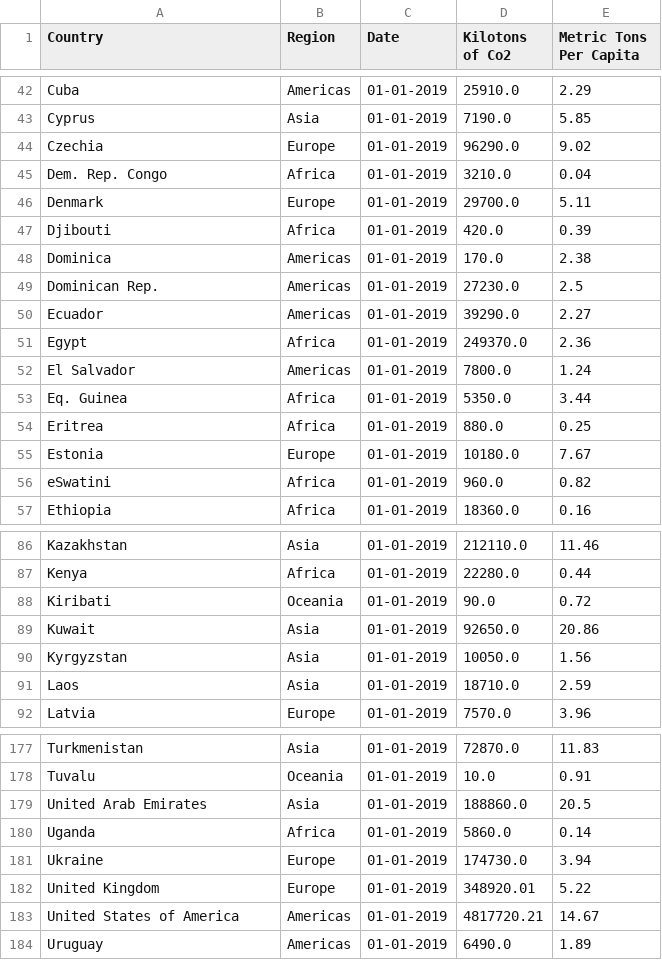
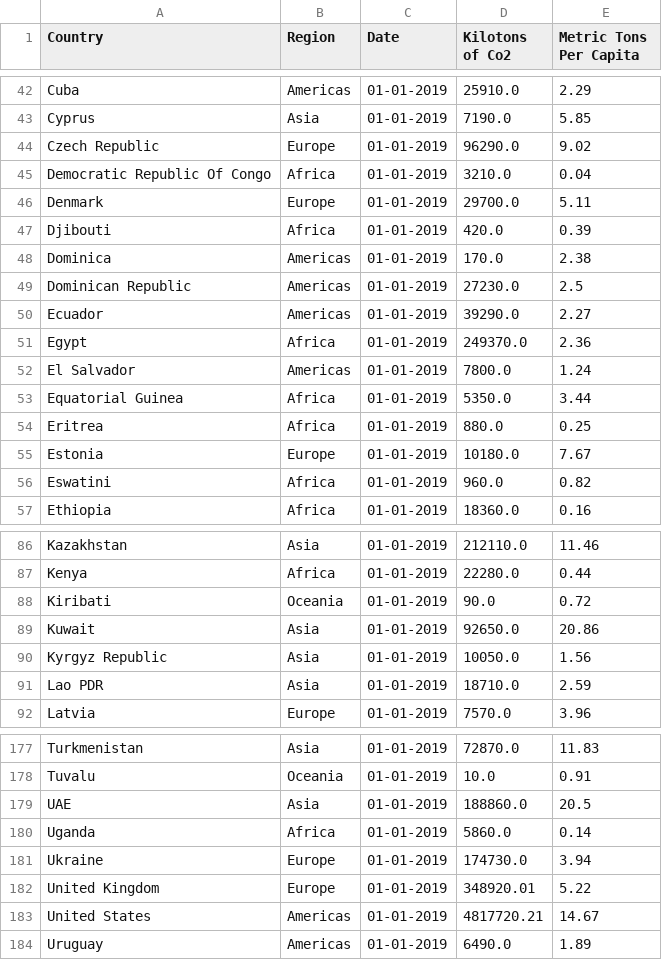
Before and after one commit to ajbaker2/InteractiveViz, a CSV file: www/Data/CO2_emissions_2019.csv, drawn as a sheet; only a part is shown, gaps mark what is left out; the diff covers the shown part only.

Commit message:
current data

```diff
--- a/www/Data/CO2_emissions_2019.csv
+++ b/www/Data/CO2_emissions_2019.csv
@@ -43,4 +43,4 @@ Cuba,Americas,01-01-2019,25910.0,2.29
 Cyprus,Asia,01-01-2019,7190.0,5.85
-Czechia,Europe,01-01-2019,96290.0,9.02
-Dem. Rep. Congo,Africa,01-01-2019,3210.0,0.04
+Czech Republic,Europe,01-01-2019,96290.0,9.02
+Democratic Republic Of Congo,Africa,01-01-2019,3210.0,0.04
 Denmark,Europe,01-01-2019,29700.0,5.11
@@ -48,3 +48,3 @@ Djibouti,Africa,01-01-2019,420.0,0.39
 Dominica,Americas,01-01-2019,170.0,2.38
-Dominican Rep.,Americas,01-01-2019,27230.0,2.5
+Dominican Republic,Americas,01-01-2019,27230.0,2.5
 Ecuador,Americas,01-01-2019,39290.0,2.27
@@ -52,6 +52,6 @@ Egypt,Africa,01-01-2019,249370.0,2.36
 El Salvador,Americas,01-01-2019,7800.0,1.24
-Eq. Guinea,Africa,01-01-2019,5350.0,3.44
+Equatorial Guinea,Africa,01-01-2019,5350.0,3.44
 Eritrea,Africa,01-01-2019,880.0,0.25
 Estonia,Europe,01-01-2019,10180.0,7.67
-eSwatini,Africa,01-01-2019,960.0,0.82
+Eswatini,Africa,01-01-2019,960.0,0.82
 Ethiopia,Africa,01-01-2019,18360.0,0.16
@@ -89,4 +89,4 @@ Kiribati,Oceania,01-01-2019,90.0,0.72
 Kuwait,Asia,01-01-2019,92650.0,20.86
-Kyrgyzstan,Asia,01-01-2019,10050.0,1.56
-Laos,Asia,01-01-2019,18710.0,2.59
+Kyrgyz Republic,Asia,01-01-2019,10050.0,1.56
+Lao PDR,Asia,01-01-2019,18710.0,2.59
 Latvia,Europe,01-01-2019,7570.0,3.96
@@ -178,3 +178,3 @@ Turkmenistan,Asia,01-01-2019,72870.0,11.83
 Tuvalu,Oceania,01-01-2019,10.0,0.91
-United Arab Emirates,Asia,01-01-2019,188860.0,20.5
+UAE,Asia,01-01-2019,188860.0,20.5
 Uganda,Africa,01-01-2019,5860.0,0.14
@@ -182,3 +182,3 @@ Ukraine,Europe,01-01-2019,174730.0,3.94
 United Kingdom,Europe,01-01-2019,348920.01,5.22
-United States of America,Americas,01-01-2019,4817720.21,14.67
+United States,Americas,01-01-2019,4817720.21,14.67
 Uruguay,Americas,01-01-2019,6490.0,1.89
```
Also changed, not shown: 7 edited cells elsewhere in this file, 2 other files.
